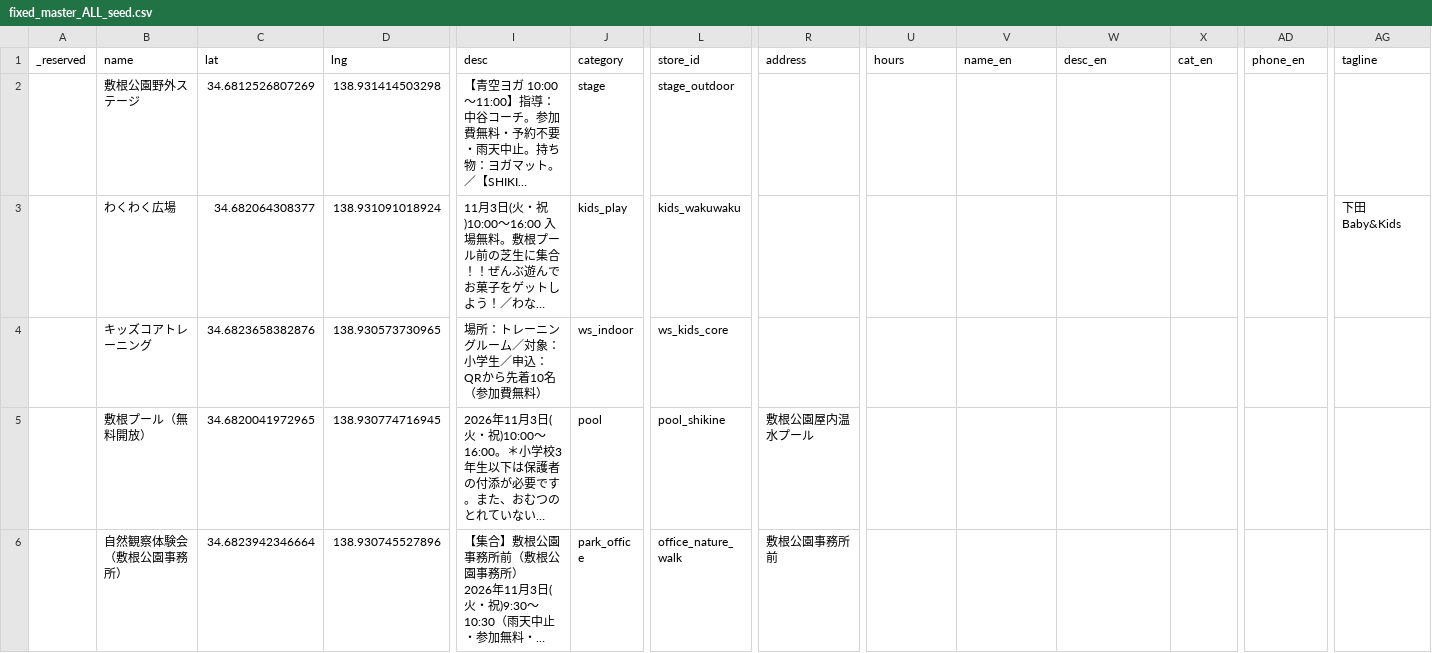
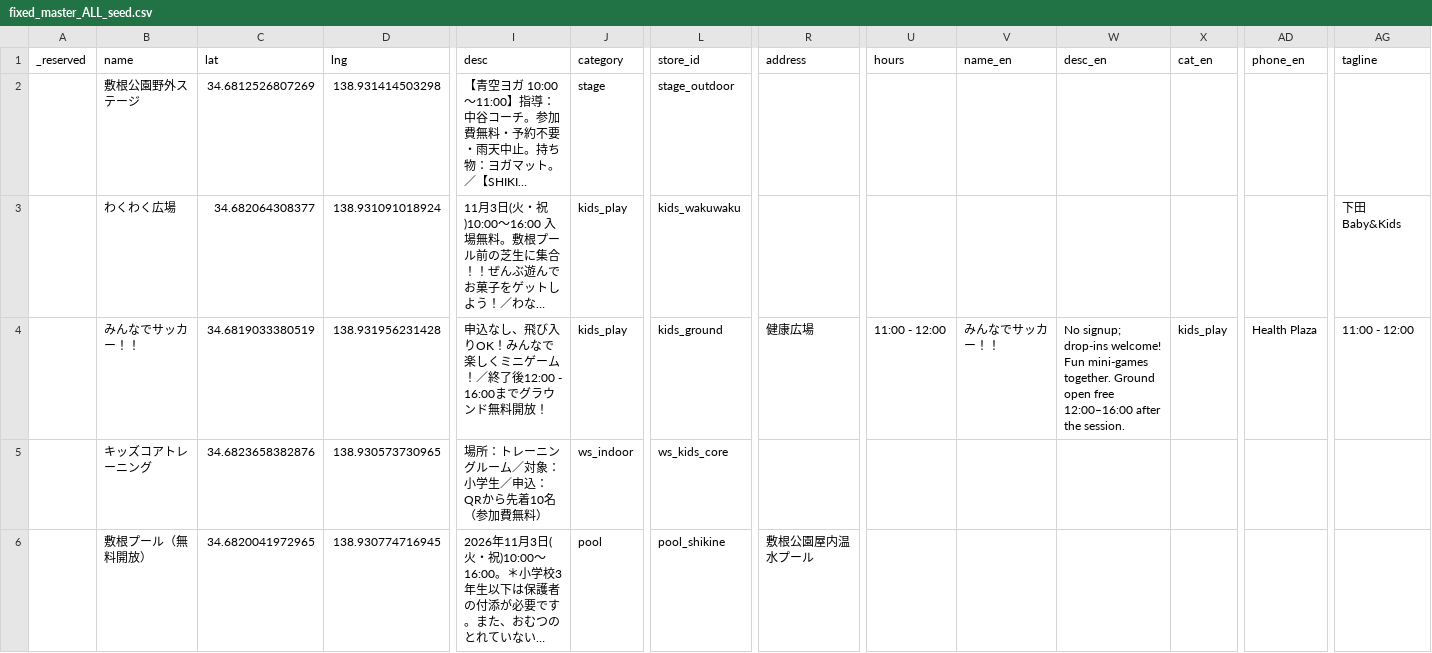
Before and after one commit to Stand-koike/shikine-map, a CSV file: web/docs/sheets/fixed_master_ALL_seed.csv, drawn as a sheet; only a part is shown, gaps mark what is left out; the shorter side is filled out with more unchanged rows; long unchanged cells end in …; rows hold the shown columns only; the diff names each change by its address in the sheet, - before the commit and + after, or states it on an @@ line.

Commit message:
グラウンド（サッカー）ピン・モーダルとタイムテーブル行を追加
kids_ground を丸ピン内⚽・フライヤー文言のモーダルに統一し、store_id 未設定時の補完と event_schedule 11:00-12:00 行を追加。

```diff
--- a/web/docs/sheets/fixed_master_ALL_seed.csv
+++ b/web/docs/sheets/fixed_master_ALL_seed.csv
+row 4:  | みんなでサッカー！！ | 34.6819033380519 | 138.931956231428 | 申込なし、飛び入りOK！みんなで楽しくミニゲーム！／終了後12:00 - 16:00までグラウンド無料開放！ | kids_play | kids_ground | 健康広場 | 11:00 - 12:00 | みんなでサッカー！！ | No signup; drop-ins welcome! Fun mini-games together. Ground open free 12:00–16:00 after the session. | kids_play | Health Plaza | 11:00 - 12:00
```
Also changed, not shown: web/docs/sheets/event_schedule_2026-11-03_seed.csv, web/docs/sheets/point_029d.csv, 3 other files.
